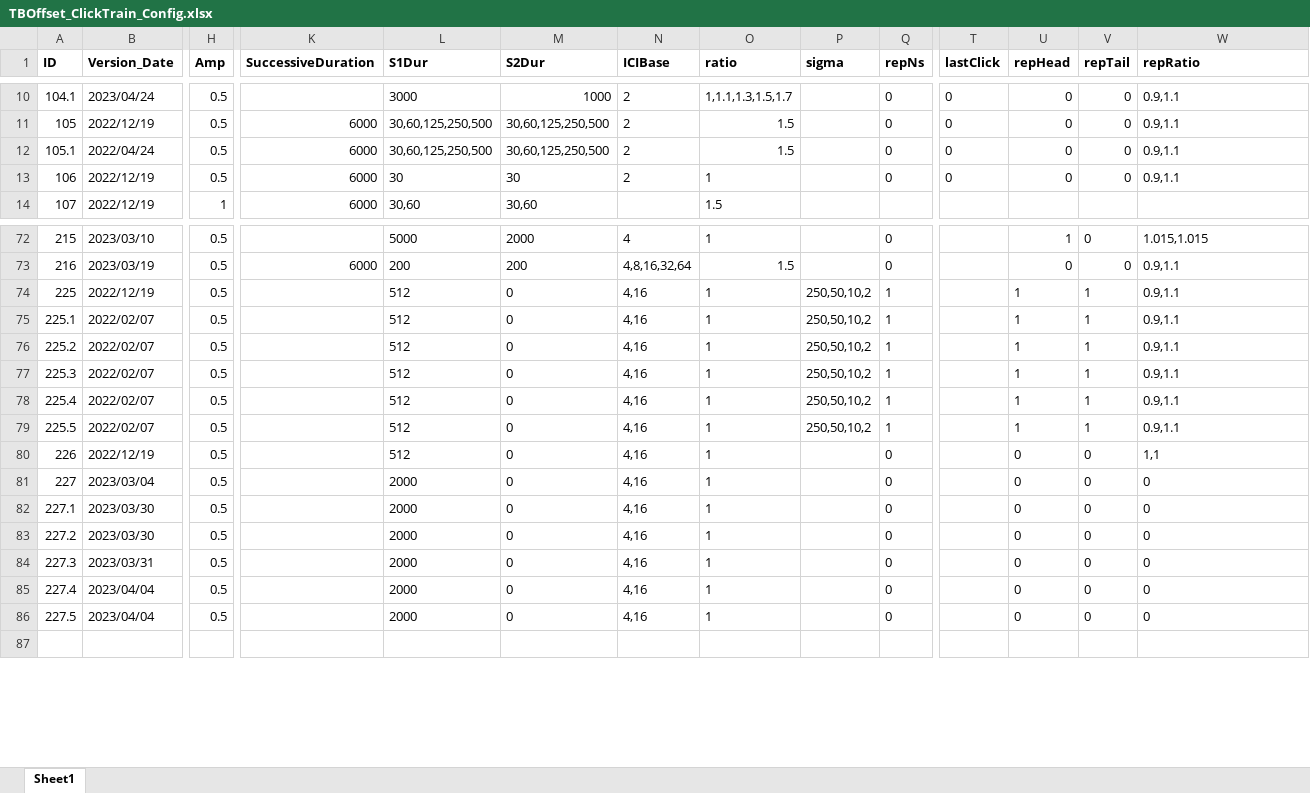
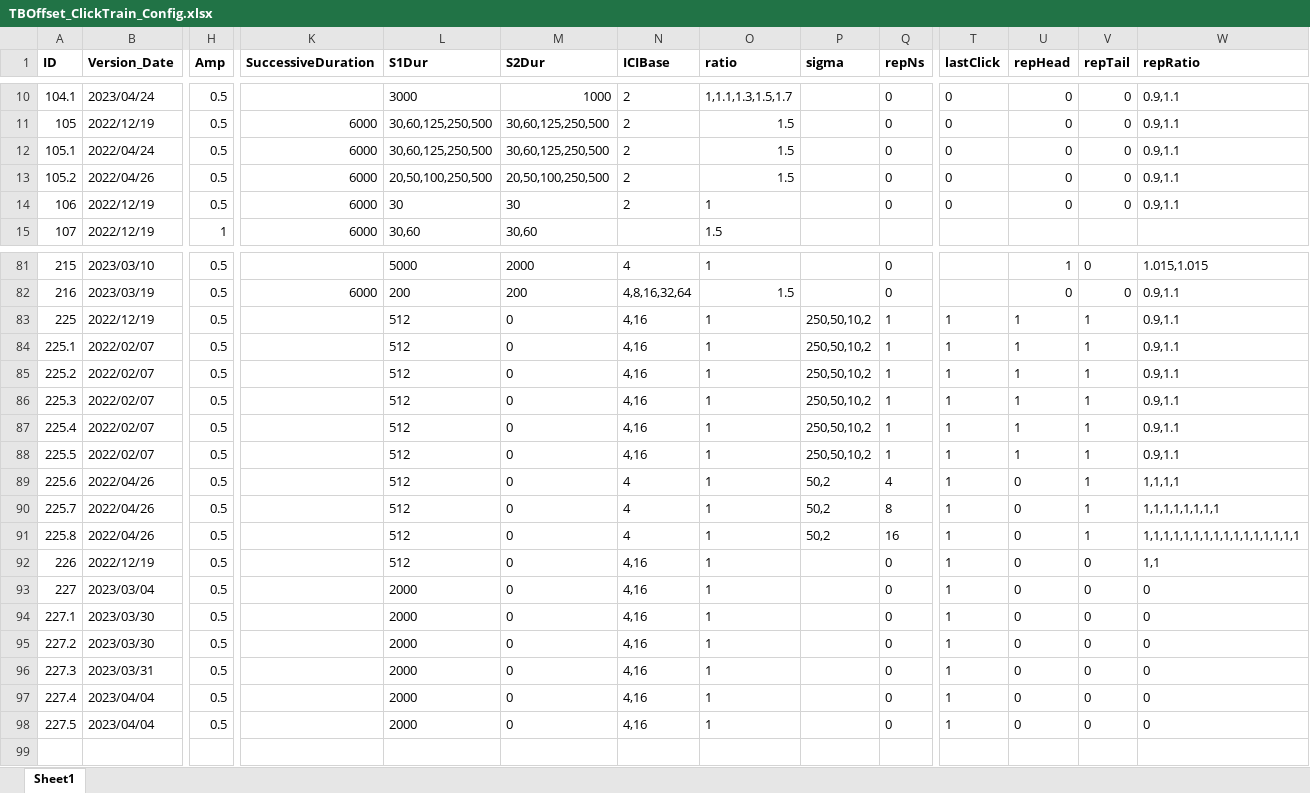
Before and after one commit to springZJU/ClickTrainGeneration, an Excel workbook: TB&Offset/TBOffset_ClickTrain_Config.xlsx, sheet Sheet1, drawn as a sheet; only a part is shown, gaps mark what is left out; values as stored, in another font and other column widths than the file's, no borders; addresses are those after the commit; rows hold the shown columns only; the diff covers the shown part only; the diff names each change by its address in the sheet, - before the commit and + after, or states it on an @@ line.

```diff
--- a/TB&Offset/TBOffset_ClickTrain_Config.xlsx (sheet Sheet1)
+++ b/TB&Offset/TBOffset_ClickTrain_Config.xlsx (sheet Sheet1)
+row 13: 105.2 | 2022/04/26 | 0.5 | 6000 | 20,50,100,250,500 | 20,50,100,250,500 | 2 | 1.5 |  | 0 | 0 | 0 | 0 | 0.9,1.1
-T83:T88 (lastClick): (empty)
+T83:T88 (lastClick): 1
+row 89: 225.6 | 2022/04/26 | 0.5 |  | 512 | 0 | 4 | 1 | 50,2 | 4 | 1 | 0 | 1 | 1,1,1,1
+row 90: 225.7 | 2022/04/26 | 0.5 |  | 512 | 0 | 4 | 1 | 50,2 | 8 | 1 | 0 | 1 | 1,1,1,1,1,1,1,1
+row 91: 225.8 | 2022/04/26 | 0.5 |  | 512 | 0 | 4 | 1 | 50,2 | 16 | 1 | 0 | 1 | 1,1,1,1,1,1,1,1,1,1,1,1,1,1,1,1
-T92:T98 (lastClick): (empty)
+T92:T98 (lastClick): 1
```
Also changed, not shown: 8 added rows, 21 edited cells and cell formats elsewhere in this sheet, Tone Screening/ToneCFParameters_For_Generation.xlsx, 13 other files.
